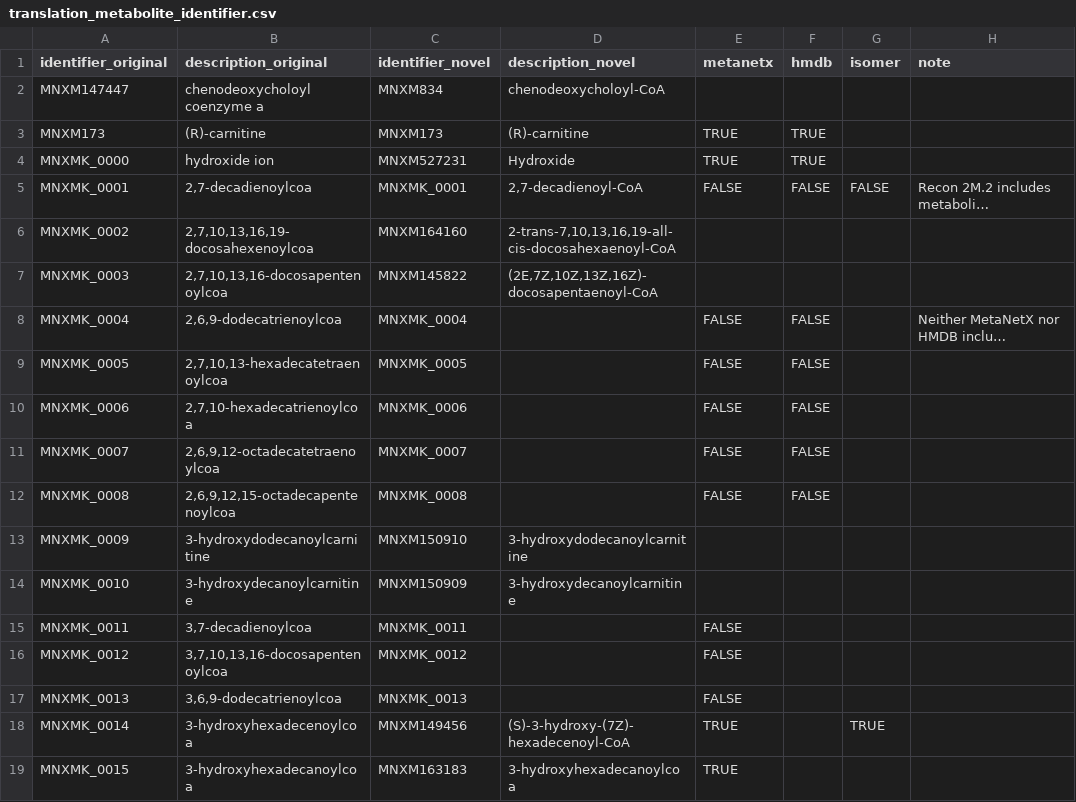
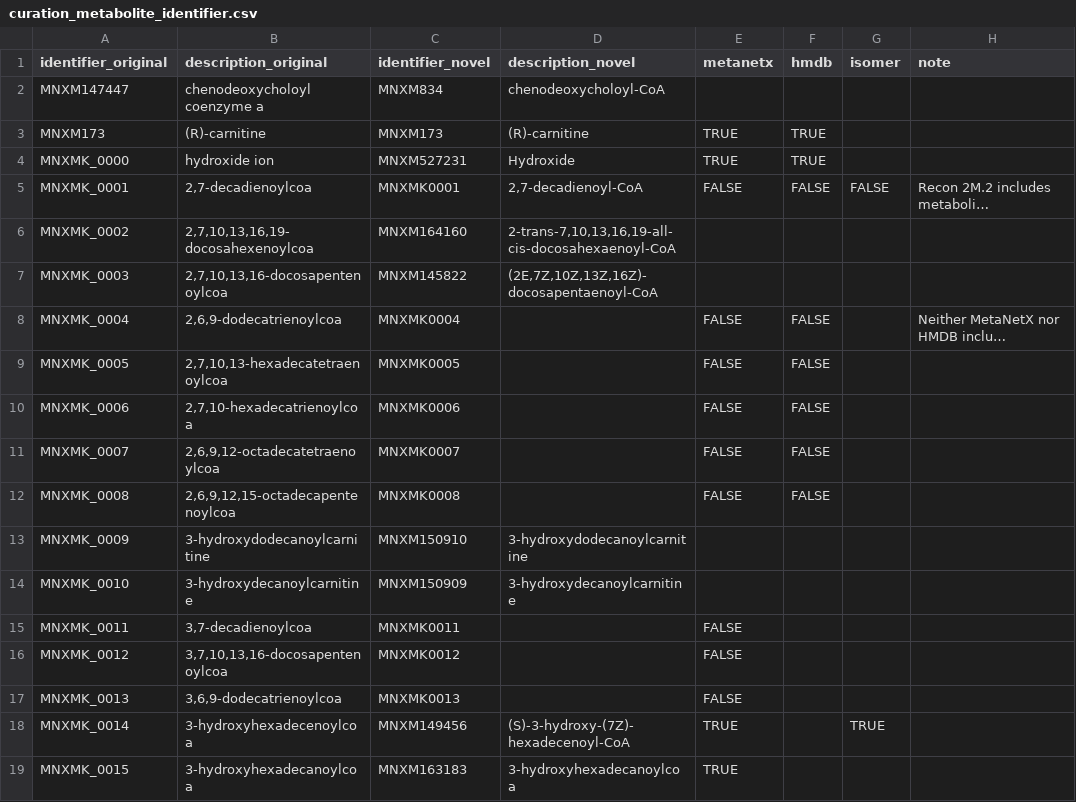
Before and after one commit to tcameronwaller/dymetabonet, a CSV file: metabolic_models/homo-sapiens/recon_2-m-2/curation_metabolite_identifier.csv (was metabolic_models/homo-sapiens/recon_2-m-2/translation_metabolite_identifier.csv), drawn as a sheet; only a part is shown; long unchanged cells end in …; the diff covers the shown part only; the diff names each change by its address in the sheet, - before the commit and + after, or states it on an @@ line.

Commit message:
changed identifiers of reactions' metabolites

```diff
--- a/metabolic_models/homo-sapiens/recon_2-m-2/translation_metabolite_identifier.csv
+++ b/metabolic_models/homo-sapiens/recon_2-m-2/curation_metabolite_identifier.csv
-C5 (identifier_novel): MNXMK_0001
+C5 (identifier_novel): MNXMK0001
-C8 (identifier_novel): MNXMK_0004
+C8 (identifier_novel): MNXMK0004
-C9 (identifier_novel): MNXMK_0005
+C9 (identifier_novel): MNXMK0005
-C10 (identifier_novel): MNXMK_0006
+C10 (identifier_novel): MNXMK0006
-C11 (identifier_novel): MNXMK_0007
+C11 (identifier_novel): MNXMK0007
-C12 (identifier_novel): MNXMK_0008
+C12 (identifier_novel): MNXMK0008
-C15 (identifier_novel): MNXMK_0011
+C15 (identifier_novel): MNXMK0011
-C16 (identifier_novel): MNXMK_0012
+C16 (identifier_novel): MNXMK0012
-C17 (identifier_novel): MNXMK_0013
+C17 (identifier_novel): MNXMK0013
```
Also changed, not shown: 34 edited cells elsewhere in this file, 3 other files.
